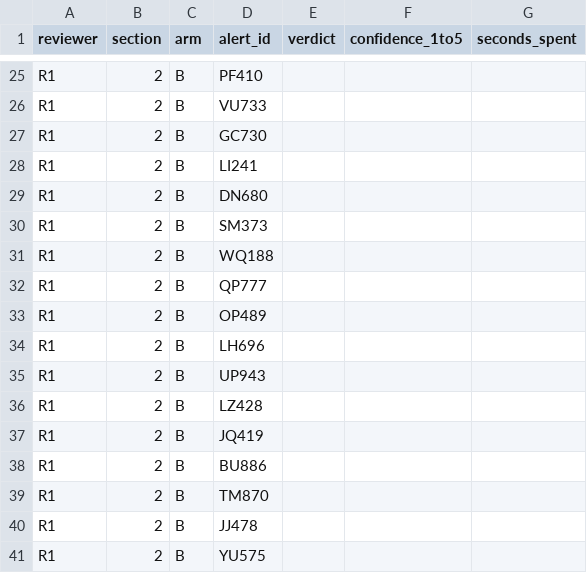
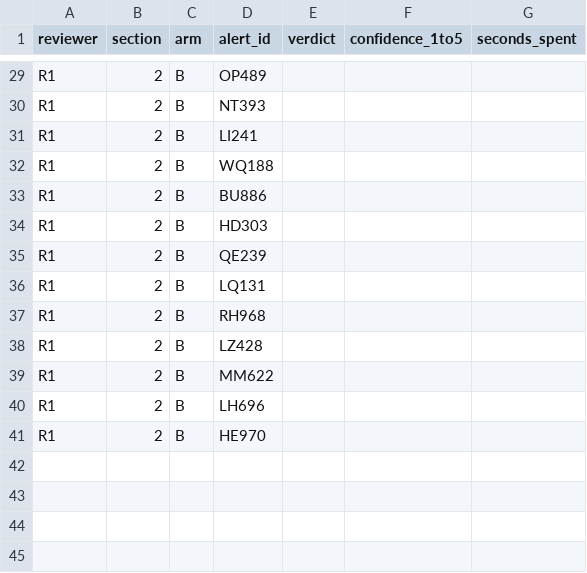
Before and after one commit to bhavanshgoyal/cloudtrail-insider, a CSV file: docs/triage_study/responses_R1.csv, drawn as a sheet; only a part is shown, gaps mark what is left out; removed rows and columns are numbered as before the commit, all else as after; the diff covers the shown part only; the diff names each change by its address in the sheet, - before the commit and + after, or states it on an @@ line.

```diff
--- a/docs/triage_study/responses_R1.csv
+++ b/docs/triage_study/responses_R1.csv
-D29 (alert_id): PF410
+D29 (alert_id): OP489
-D30 (alert_id): VU733
+D30 (alert_id): NT393
-row 27: R1 | 2 | B | GC730
-row 29: R1 | 2 | B | DN680
-row 30: R1 | 2 | B | SM373
@@ row 38 moved to row 33: R1 @@
+row 34: R1 | 2 | B | HD303
-D35 (alert_id): QP777
+D35 (alert_id): QE239
+row 36: R1 | 2 | B | LQ131
-D37 (alert_id): OP489
+D37 (alert_id): RH968
@@ row 36 moved to row 38: R1 @@
+row 39: R1 | 2 | B | MM622
-row 35: R1 | 2 | B | UP943
-row 37: R1 | 2 | B | JQ419
-D41 (alert_id): TM870
+D41 (alert_id): HE970
-row 40: R1 | 2 | B | JJ478
-row 41: R1 | 2 | B | YU575
```
Also changed, not shown: 12 added rows, 8 removed rows, 2 moved rows and 8 edited cells elsewhere in this file, docs/triage_study/_facilitator_only/answer_key.csv, docs/triage_study/responses_R2.csv, 10 other files.
